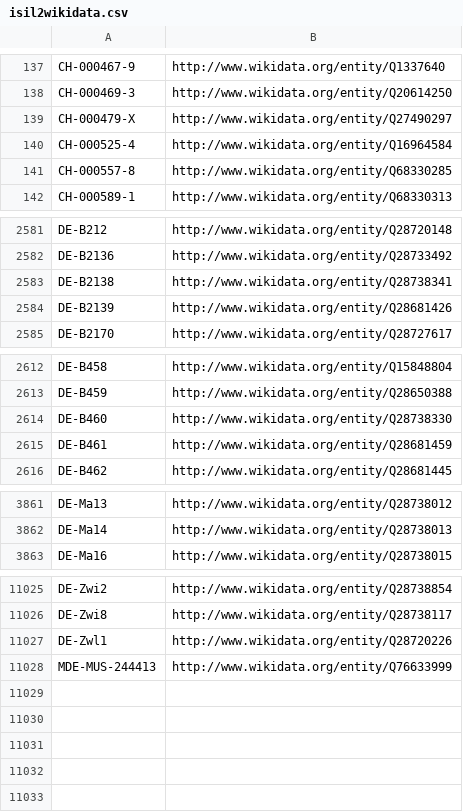
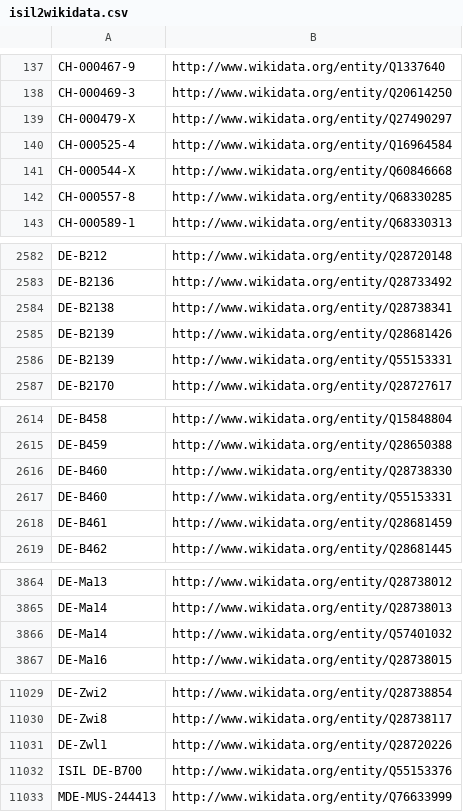
Before and after one commit to hbz/lookup-tables, a CSV file: data/isil2wikidata.csv, drawn as a sheet; only a part is shown, gaps mark what is left out; the diff names each change by its address in the sheet, - before the commit and + after, or states it on an @@ line.

Commit message:
Update isil2wikidata

```diff
--- a/data/isil2wikidata.csv
+++ b/data/isil2wikidata.csv
+row 141: CH-000544-X | http://www.wikidata.org/entity/Q60846668
+row 2586: DE-B2139 | http://www.wikidata.org/entity/Q55153331
+row 2617: DE-B460 | http://www.wikidata.org/entity/Q55153331
+row 3866: DE-Ma14 | http://www.wikidata.org/entity/Q57401032
+row 11032: ISIL DE-B700 | http://www.wikidata.org/entity/Q55153376
```
